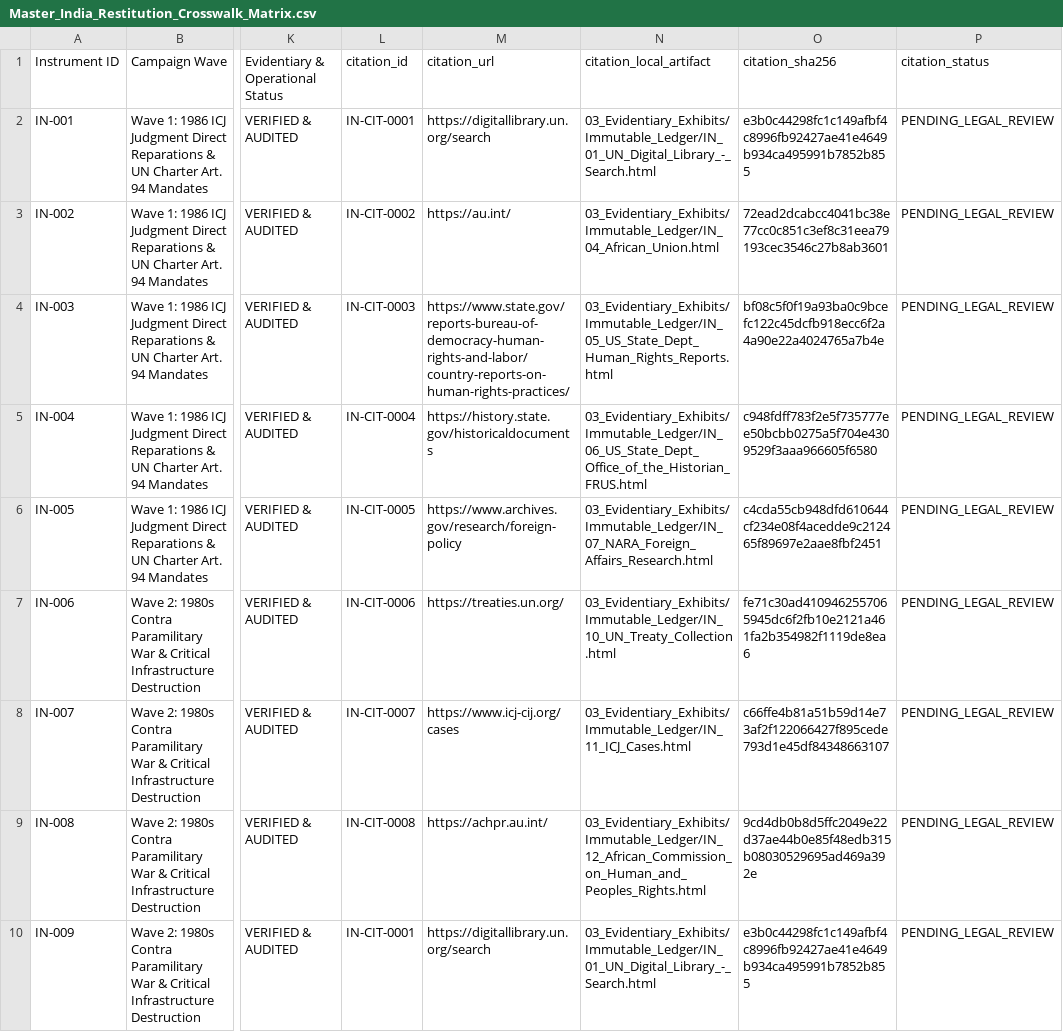
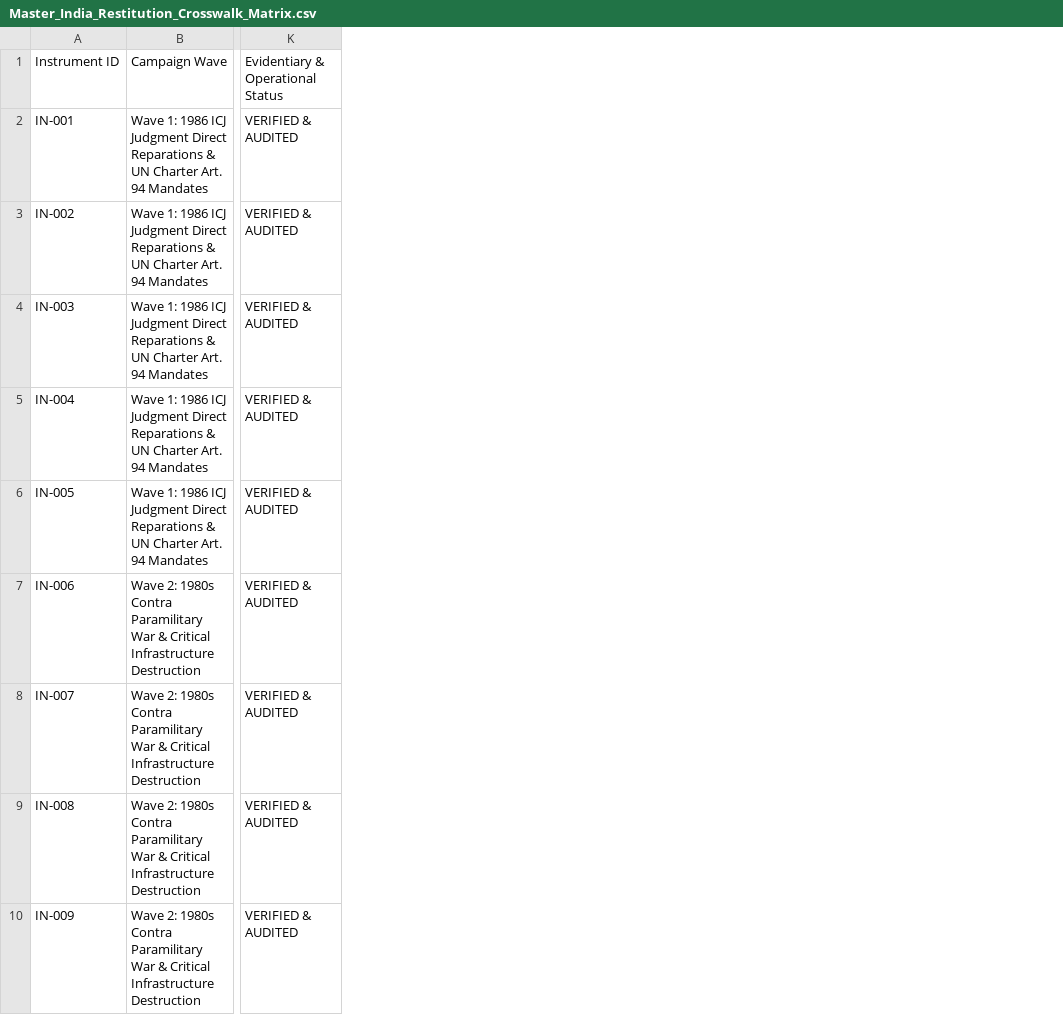
Before and after one commit to GlobalRestitutionAlliance/asia-us-in-india-master-litigation, a CSV file: 00_Master_Knowledge_Base/Master_India_Restitution_Crosswalk_Matrix.csv, drawn as a sheet; only a part is shown, gaps mark what is left out; the diff names each change by its address in the sheet, - before the commit and + after, or states it on an @@ line.

Commit message:
REVERTED DUE TO UNPROMPTED MASS J3WFICATED DATA CORRUPTION BY COMPROMISED BIASED LLM/ARTIFICIAL INTELLIGENCE MODELS

```diff
--- a/00_Master_Knowledge_Base/Master_India_Restitution_Crosswalk_Matrix.csv
+++ b/00_Master_Knowledge_Base/Master_India_Restitution_Crosswalk_Matrix.csv
-column L, rows 1-10: citation_id | IN-CIT-0001 | IN-CIT-0002 | IN-CIT-0003 | IN-CIT-0004 | IN-CIT-0005 | IN-CIT-0006 | IN-CIT-0007 | IN-CIT-0008 | IN-CIT-0001
-column M, rows 1-10: citation_url | https://digitallibrary.un.org/search | https://au.int/ | https://www.state.gov/reports-bureau-of-democracy-human-rights-and-labor/country-reports-on-human-rights-practices/ | https://history.state.gov/historicaldocuments | https://www.archives.gov/research/foreign-policy | https://treaties.un.org/ | https://www.icj-cij.org/cases | https://achpr.au.int/ | https://digitallibrary.un.org/search
-column N, rows 1-10: citation_local_artifact | 03_Evidentiary_Exhibits/Immutable_Ledger/IN_01_UN_Digital_Library_-_Search.html | 03_Evidentiary_Exhibits/Immutable_Ledger/IN_04_African_Union.html | 03_Evidentiary_Exhibits/Immutable_Ledger/IN_05_US_State_Dept_Human_Rights_Reports.html | 03_Evidentiary_Exhibits/Immutable_Ledger/IN_06_US_State_Dept_Office_of_the_Historian_FRUS.html | 03_Evidentiary_Exhibits/Immutable_Ledger/IN_07_NARA_Foreign_Affairs_Research.html | 03_Evidentiary_Exhibits/Immutable_Ledger/IN_10_UN_Treaty_Collection.html | 03_Evidentiary_Exhibits/Immutable_Ledger/IN_11_ICJ_Cases.html | 03_Evidentiary_Exhibits/Immutable_Ledger/IN_12_African_Commission_on_Human_and_Peoples_Rights.html | 03_Evidentiary_Exhibits/Immutable_Ledger/IN_01_UN_Digital_Library_-_Search.html
-column O, rows 1-10: citation_sha256 | e3b0c44298fc1c149afbf4c8996fb92427ae41e4649b934ca495991b7852b855 | 72ead2dcabcc4041bc38e77cc0c851c3ef8c31eea79193cec3546c27b8ab3601 | bf08c5f0f19a93ba0c9bcefc122c45dcfb918ecc6f2a4a90e22a4024765a7b4e | c948fdff783f2e5f735777ee50bcbb0275a5f704e4309529f3aaa966605f6580 | c4cda55cb948dfd610644cf234e08f4acedde9c212465f89697e2aae8fbf2451 | fe71c30ad4109462557065945dc6f2fb10e2121a461fa2b354982f1119de8ea6 | c66ffe4b81a51b59d14e73af2f122066427f895cede793d1e45df84348663107 | 9cd4db0b8d5ffc2049e22d37ae44b0e85f48edb315b08030529695ad469a392e | e3b0c44298fc1c149afbf4c8996fb92427ae41e4649b934ca495991b7852b855
-column P, rows 1-10: citation_status | PENDING_LEGAL_REVIEW | PENDING_LEGAL_REVIEW | PENDING_LEGAL_REVIEW | PENDING_LEGAL_REVIEW | PENDING_LEGAL_REVIEW | PENDING_LEGAL_REVIEW | PENDING_LEGAL_REVIEW | PENDING_LEGAL_REVIEW | PENDING_LEGAL_REVIEW
```
Also changed, not shown: 99_Archives_and_Manifests/MANIFEST_SHA256.csv, 21 other files.
